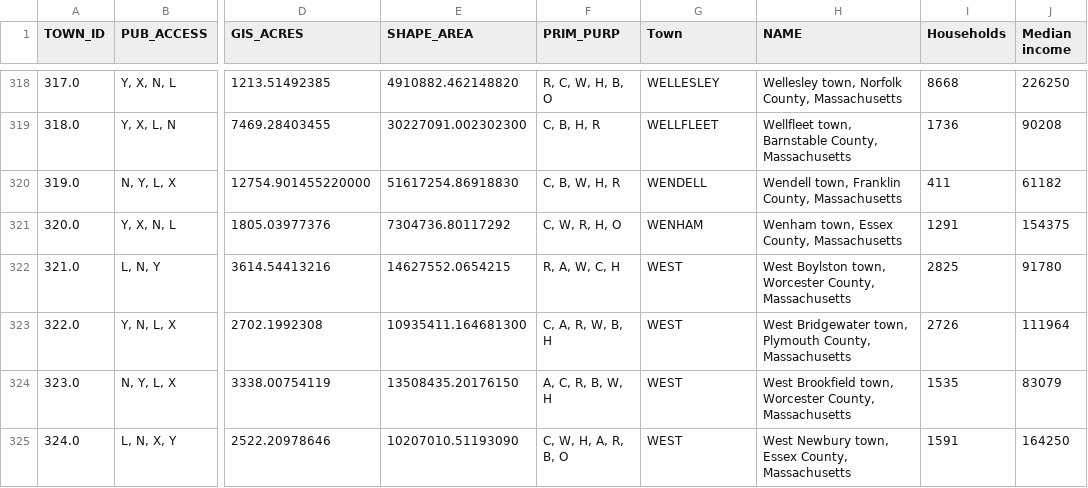
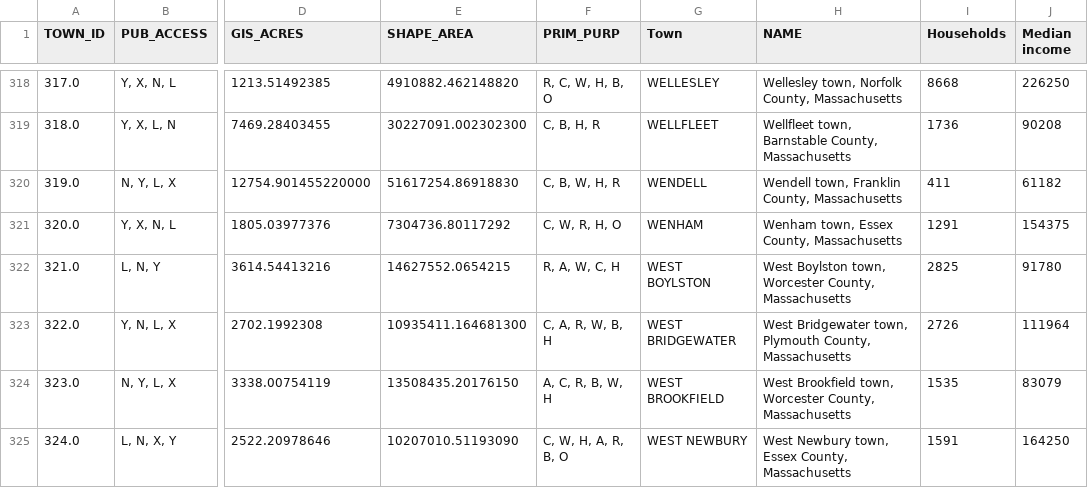
Before and after one commit to aqian325/OPEN-SPACES, a CSV file: data/open_spaces_grouped.csv, drawn as a sheet; only a part is shown, gaps mark what is left out; the diff covers the shown part only; the diff names each change by its address in the sheet, - before the commit and + after, or states it on an @@ line.

```diff
--- a/data/open_spaces_grouped.csv
+++ b/data/open_spaces_grouped.csv
-G322 (Town): WEST
+G322 (Town): WEST BOYLSTON
-G323 (Town): WEST
+G323 (Town): WEST BRIDGEWATER
-G324 (Town): WEST
+G324 (Town): WEST BROOKFIELD
-G325 (Town): WEST
+G325 (Town): WEST NEWBURY
```
Also changed, not shown: 12 edited cells elsewhere in this file, 6 other files.
